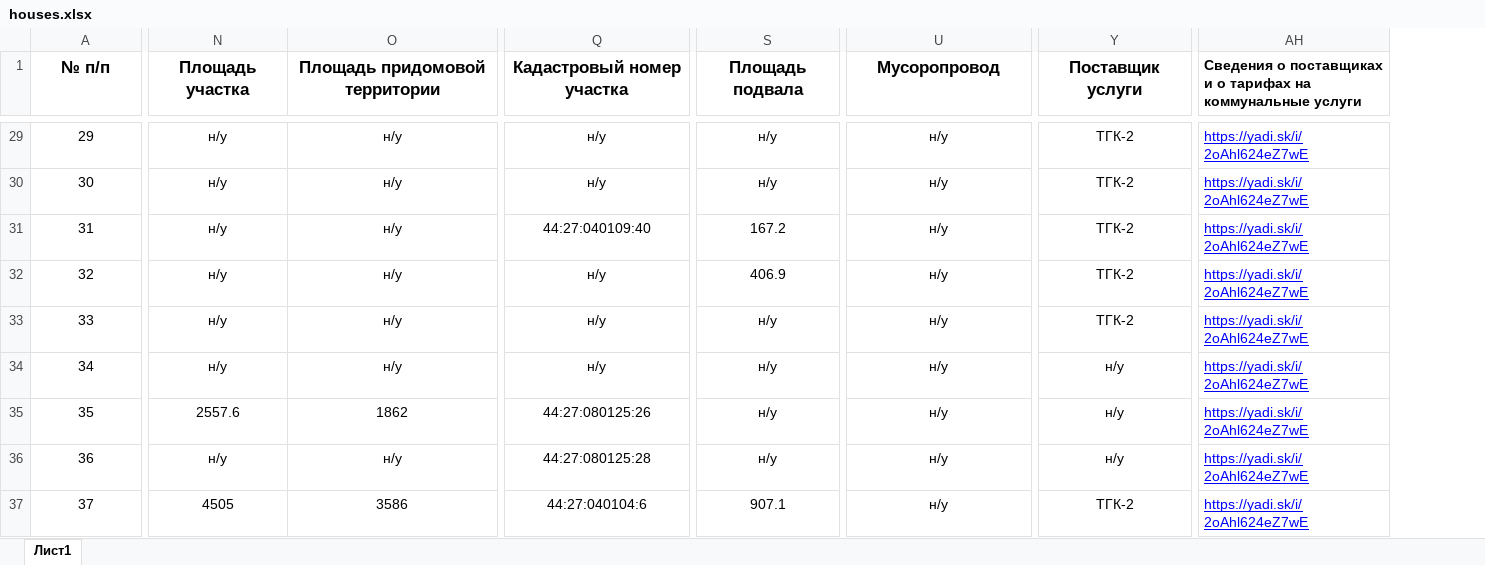
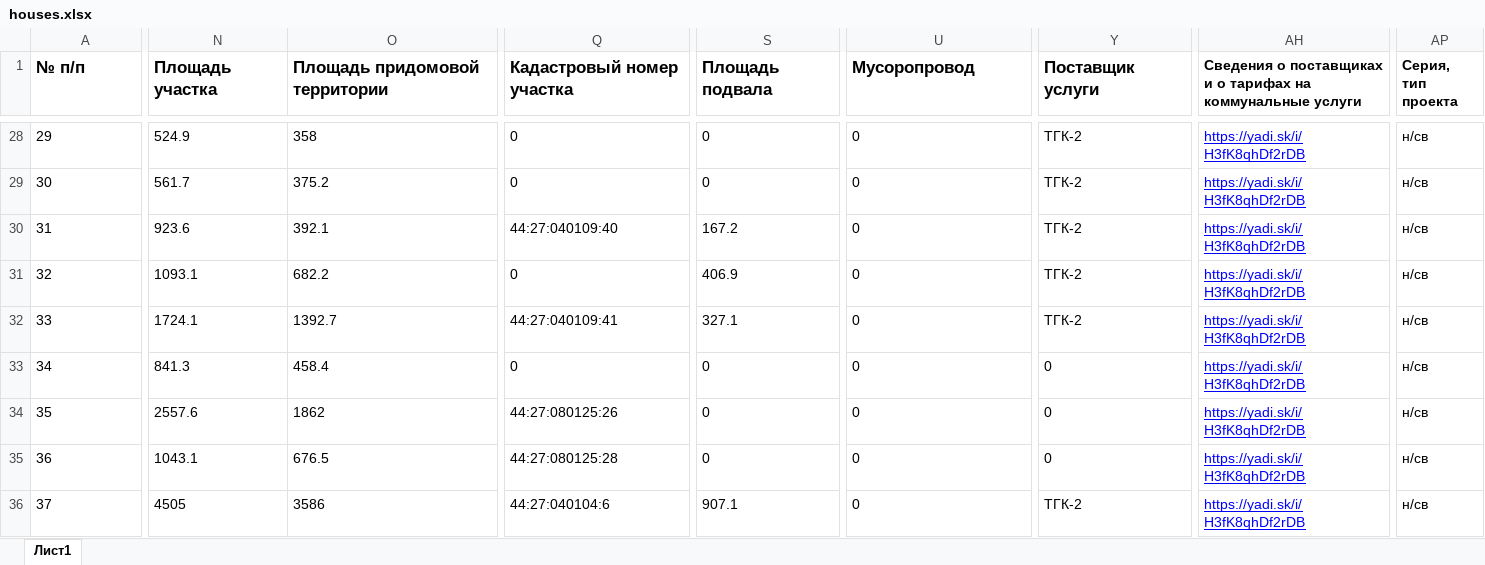
Before and after one commit to afas/nd44, an Excel workbook: public/houses.xlsx, sheet Лист1, drawn as a sheet; only a part is shown, gaps mark what is left out; values as stored, in another font and other column widths than the file's, no borders; addresses are those after the commit; the diff covers the shown part only; the diff names each change by its address in the sheet, - before the commit and + after, or states it on an @@ line.

```diff
--- a/public/houses.xlsx (sheet Лист1)
+++ b/public/houses.xlsx (sheet Лист1)
+column AP (Серия, тип проекта), rows 28-36: all н/св
-A1:Y1 alignment: center
+A1:Y1 alignment: left
-A28:Y36 alignment: center
+A28:Y36 alignment: left
-N28 (Площадь участка): н/у
+N28 (Площадь участка): 524.9
-O28 (Площадь придомовой территории): н/у
+O28 (Площадь придомовой территории): 358
-Q28:Q29 (Кадастровый номер участка): н/у
+Q28:Q29 (Кадастровый номер участка): 0
-S28:S29 (Площадь подвала): н/у
+S28:S29 (Площадь подвала): 0
-U28:U36 (Мусоропровод): н/у
+U28:U36 (Мусоропровод): 0
-AH28:AH36: https://yadi.sk/i/2oAhl624eZ7wE
+AH28:AH36: https://yadi.sk/i/H3fK8qhDf2rDB
-N29 (Площадь участка): н/у
+N29 (Площадь участка): 561.7
-O29 (Площадь придомовой территории): н/у
+O29 (Площадь придомовой территории): 375.2
-N30 (Площадь участка): н/у
+N30 (Площадь участка): 923.6
-O30 (Площадь придомовой территории): н/у
+O30 (Площадь придомовой территории): 392.1
-N31 (Площадь участка): н/у
+N31 (Площадь участка): 1093.1
-O31 (Площадь придомовой территории): н/у
+O31 (Площадь придомовой территории): 682.2
-Q31 (Кадастровый номер участка): н/у
+Q31 (Кадастровый номер участка): 0
-N32 (Площадь участка): н/у
+N32 (Площадь участка): 1724.1
-O32 (Площадь придомовой территории): н/у
+O32 (Площадь придомовой территории): 1392.7
-Q32 (Кадастровый номер участка): н/у
+Q32 (Кадастровый номер участка): 44:27:040109:41
-S32 (Площадь подвала): н/у
+S32 (Площадь подвала): 327.1
-N33 (Площадь участка): н/у
+N33 (Площадь участка): 841.3
-O33 (Площадь придомовой территории): н/у
+O33 (Площадь придомовой территории): 458.4
-Q33 (Кадастровый номер участка): н/у
+Q33 (Кадастровый номер участка): 0
-S33:S35 (Площадь подвала): н/у
+S33:S35 (Площадь подвала): 0
-Y33:Y35 (Поставщик услуги): н/у
+Y33:Y35 (Поставщик услуги): 0
-N35 (Площадь участка): н/у
+N35 (Площадь участка): 1043.1
-O35 (Площадь придомовой территории): н/у
+O35 (Площадь придомовой территории): 676.5
```
Also changed, not shown: 1 removed row, 210 edited cells and cell formats elsewhere in this sheet, 2 other files.
